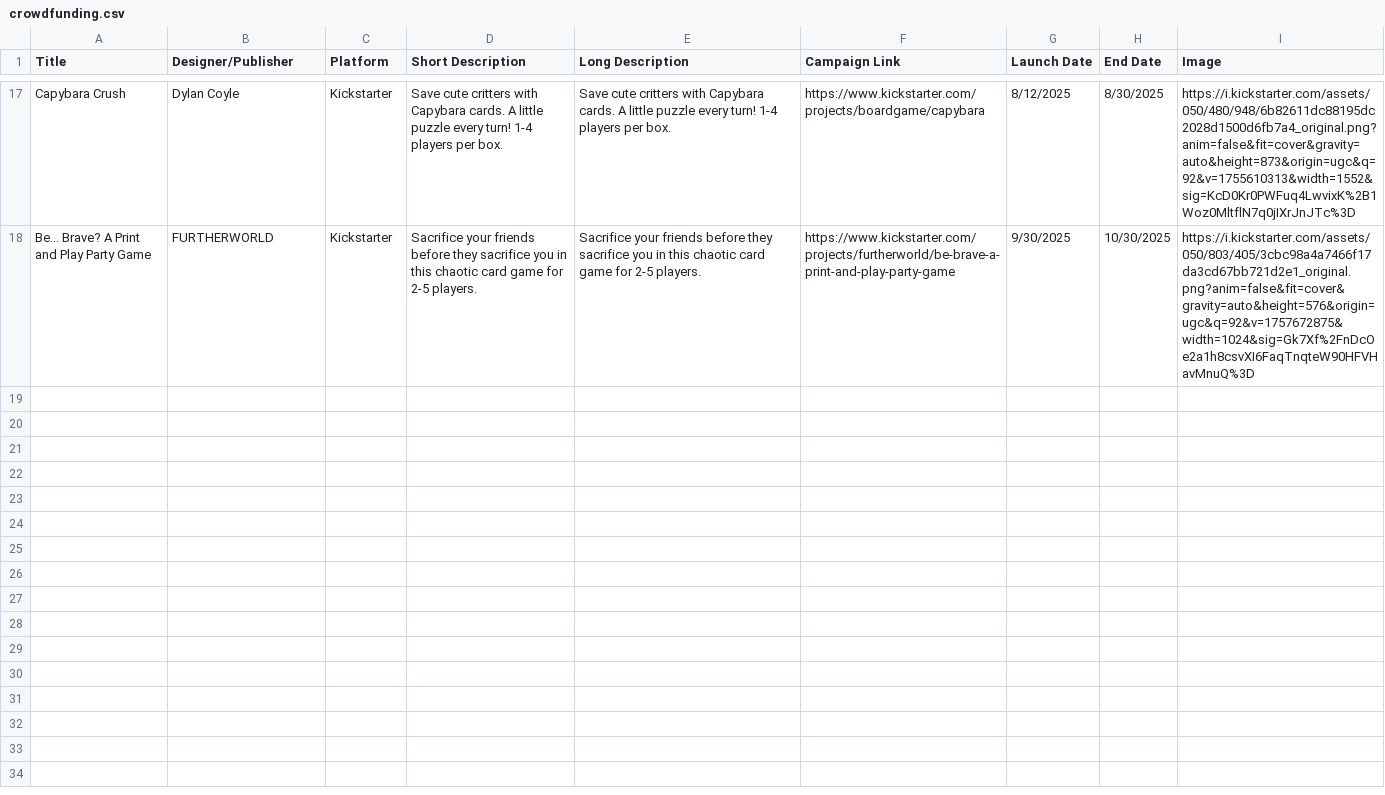
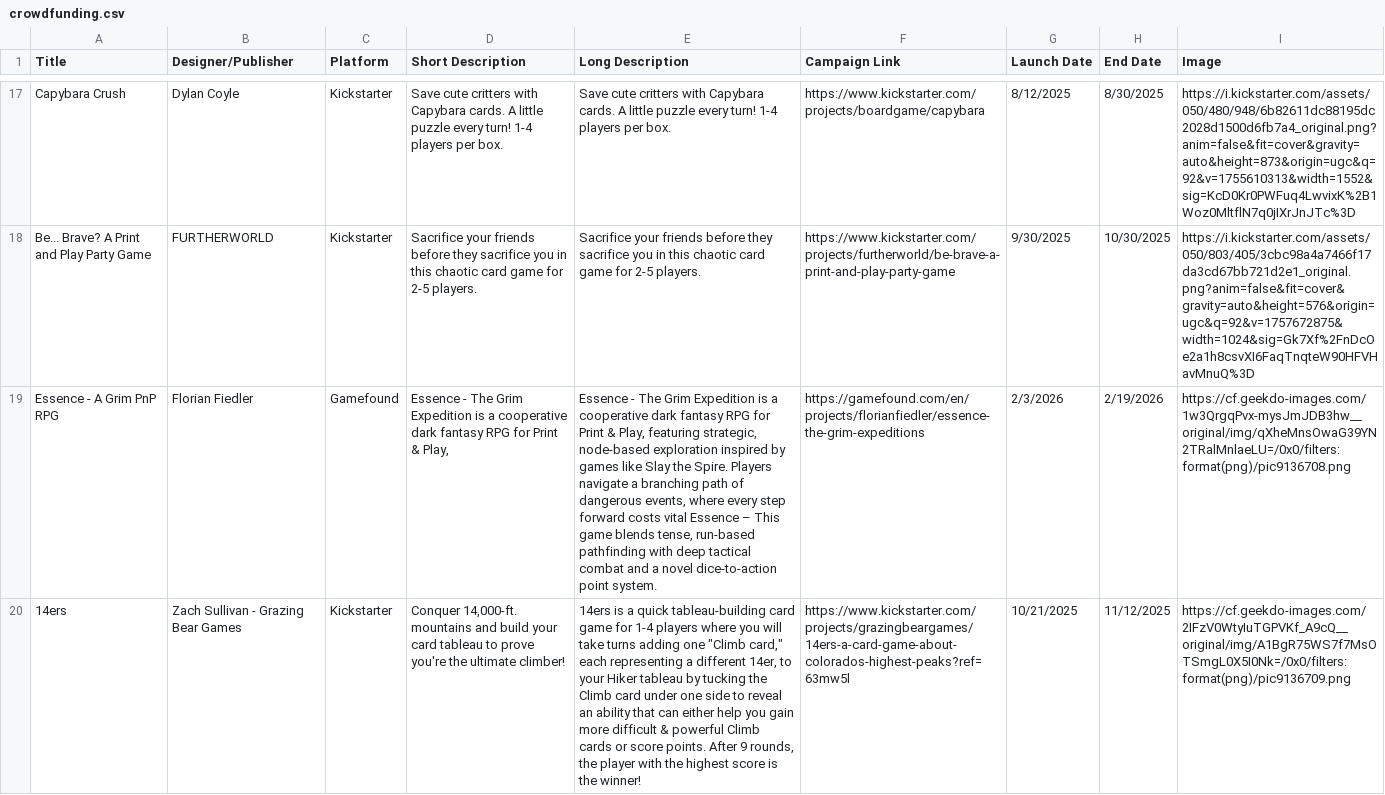
Before and after one commit to mgonzalvez/pnpfinder-lite, a CSV file: data/crowdfunding.csv, drawn as a sheet; only a part is shown, gaps mark what is left out; the diff covers the shown part only; the diff names each change by its address in the sheet, - before the commit and + after, or states it on an @@ line.

```diff
--- a/data/crowdfunding.csv
+++ b/data/crowdfunding.csv
+row 19: Essence - A Grim PnP RPG | Florian Fiedler | Gamefound | Essence - The Grim Expedition is a cooperative dark fantasy RPG for Print & Play, | Essence - The Grim Expedition is a cooperative dark fantasy RPG for Print & Play, featuring strategic, node-based exploration inspired by games like Slay the Spire. Players navigate a branching path of dangerous events, where every step forward costs vital Essence – This game blends tense, run-based pathfinding with deep tactical combat and a novel dice-to-action point system. | https://gamefound.com/en/projects/florianfiedler/essence-the-grim-expeditions | 2/3/2026 | 2/19/2026 | https://cf.geekdo-images.com/1w3QrgqPvx-mysJmJDB3hw__original/img/qXheMnsOwaG39YN2TRalMnlaeLU=/0x0/filters:format(png)/pic9136708.png
+row 20: 14ers | Zach Sullivan - Grazing Bear Games | Kickstarter | Conquer 14,000-ft. mountains and build your card tableau to prove you're the ultimate climber! | 14ers is a quick tableau-building card game for 1-4 players where you will take turns adding one "Climb card," each representing a different 14er, to your Hiker tableau by tucking the Climb card under one side to reveal an ability that can either help you gain more difficult & powerful Climb cards or score points. After 9 rounds, the player with the highest score is the winner! | https://www.kickstarter.com/projects/grazingbeargames/14ers-a-card-game-about-colorados-highest-peaks?ref=63mw5l | 10/21/2025 | 11/12/2025 | https://cf.geekdo-images.com/2IFzV0WtyIuTGPVKf_A9cQ__original/img/A1BgR75WS7f7MsOTSmgL0X5I0Nk=/0x0/filters:format(png)/pic9136709.png
```
Also changed, not shown: 1 added row elsewhere in this file.
